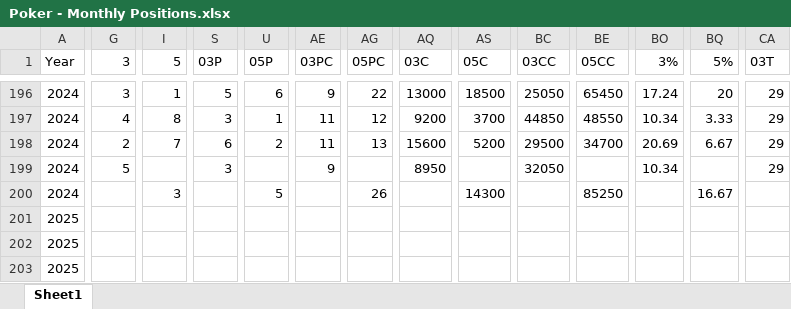
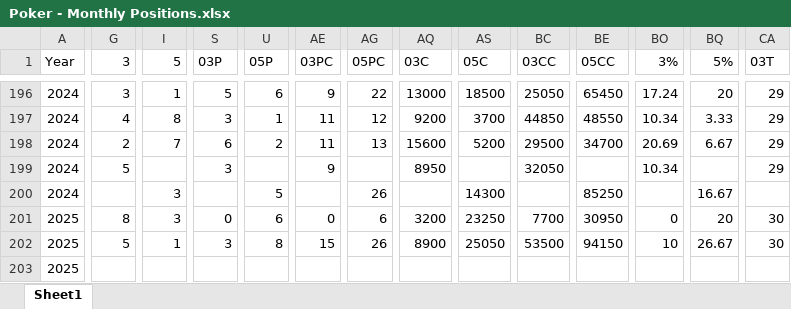
Before and after one commit to alexander-williamson/bucks-poker.com, an Excel workbook: app/data/Poker - Monthly Positions.xlsx, sheet Sheet1, drawn as a sheet; only a part is shown, gaps mark what is left out; values as stored, in another font and other column widths than the file's, no borders; the diff covers the shown part only; the diff names each change by its address in the sheet, - before the commit and + after, or states it on an @@ line.

```diff
--- a/app/data/Poker - Monthly Positions.xlsx (sheet Sheet1)
+++ b/app/data/Poker - Monthly Positions.xlsx (sheet Sheet1)
-G201 (3): (empty)
+G201 (3): 8
-I201 (5): (empty)
+I201 (5): 3
-S201 (03P): (empty)
+S201 (03P): 0
-U201 (05P): (empty)
+U201 (05P): 6
-AE201 (03PC): (empty)
+AE201 (03PC): 0
-AG201 (05PC): (empty)
+AG201 (05PC): 6
-AQ201 (03C): (empty)
+AQ201 (03C): 3200
-AS201 (05C): (empty)
+AS201 (05C): 23250
-BC201 (03CC): (empty)
+BC201 (03CC): 7700
-BE201 (05CC): (empty)
+BE201 (05CC): 30950
-BO201 (3%): (empty)
+BO201 (3%): 0
-BQ201 (5%): (empty)
+BQ201 (5%): 20
-CA201:CA202 (03T): (empty)
+CA201:CA202 (03T): 30
-G202 (3): (empty)
+G202 (3): 5
-I202 (5): (empty)
+I202 (5): 1
-S202 (03P): (empty)
+S202 (03P): 3
-U202 (05P): (empty)
+U202 (05P): 8
-AE202 (03PC): (empty)
+AE202 (03PC): 15
-AG202 (05PC): (empty)
+AG202 (05PC): 26
-AQ202 (03C): (empty)
+AQ202 (03C): 8900
-AS202 (05C): (empty)
+AS202 (05C): 25050
-BC202 (03CC): (empty)
+BC202 (03CC): 53500
-BE202 (05CC): (empty)
+BE202 (05CC): 94150
-BO202 (3%): (empty)
+BO202 (3%): 10
-BQ202 (5%): (empty)
+BQ202 (5%): 26.67
```
Also changed, not shown: 156 edited cells elsewhere in this sheet, app/data/Poker - Person Info.xlsx, app/data/Poker - Year Figures.xlsx, 1 other file.
